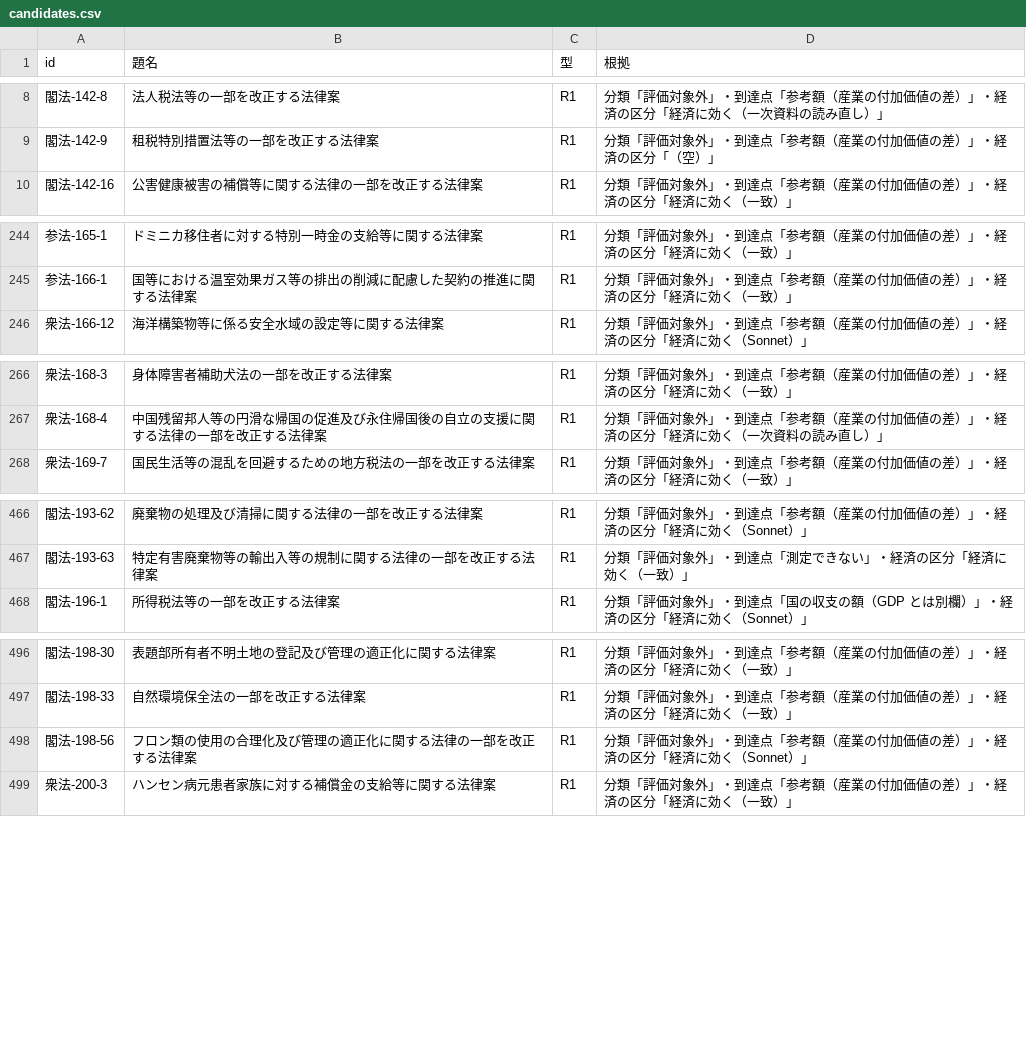
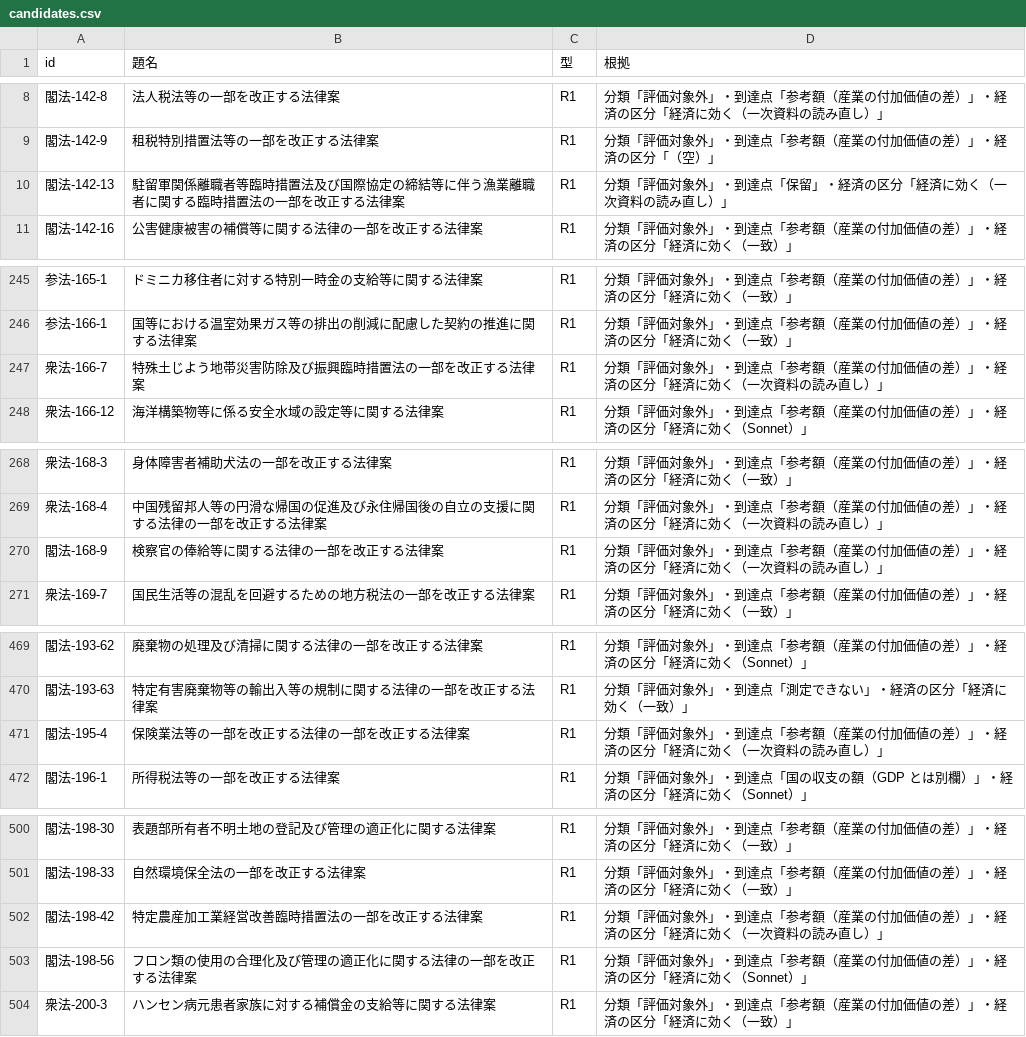
Before and after one commit to nexus-ai-2045/public-interest-lens, a CSV file: data/derived/error-type-check-v1/candidates.csv, drawn as a sheet; only a part is shown, gaps mark what is left out; the diff covers the shown part only; the diff names each change by its address in the sheet, - before the commit and + after, or states it on an @@ line.

```diff
--- a/data/derived/error-type-check-v1/candidates.csv
+++ b/data/derived/error-type-check-v1/candidates.csv
+row 10: 閣法-142-13 | 駐留軍関係離職者等臨時措置法及び国際協定の締結等に伴う漁業離職者に関する臨時措置法の一部を改正する法律案 | R1 | 分類「評価対象外」・到達点「保留」・経済の区分「経済に効く（一次資料の読み直し）」
+row 247: 衆法-166-7 | 特殊土じよう地帯災害防除及び振興臨時措置法の一部を改正する法律案 | R1 | 分類「評価対象外」・到達点「参考額（産業の付加価値の差）」・経済の区分「経済に効く（一次資料の読み直し）」
+row 270: 閣法-168-9 | 検察官の俸給等に関する法律の一部を改正する法律案 | R1 | 分類「評価対象外」・到達点「参考額（産業の付加価値の差）」・経済の区分「経済に効く（一次資料の読み直し）」
+row 471: 閣法-195-4 | 保険業法等の一部を改正する法律の一部を改正する法律案 | R1 | 分類「評価対象外」・到達点「参考額（産業の付加価値の差）」・経済の区分「経済に効く（一次資料の読み直し）」
+row 502: 閣法-198-42 | 特定農産加工業経営改善臨時措置法の一部を改正する法律案 | R1 | 分類「評価対象外」・到達点「参考額（産業の付加価値の差）」・経済の区分「経済に効く（一次資料の読み直し）」
```
Also changed, not shown: 1 removed row elsewhere in this file, data/derived/evaluation-ledger-v1/sample-v2/correction-candidates.csv, data/derived/evaluation-ledger-v1/sample-v2/verdicts.csv, 31 other files.
